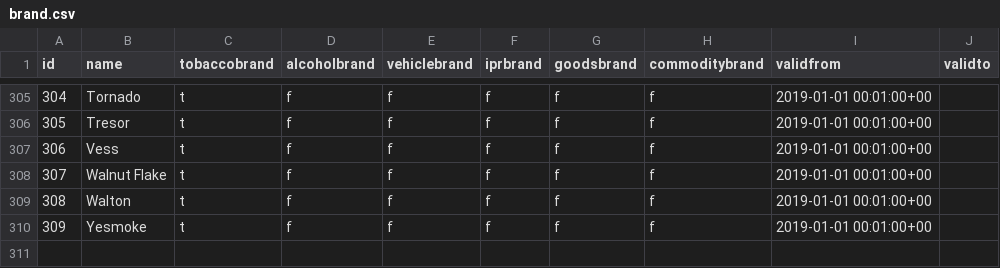
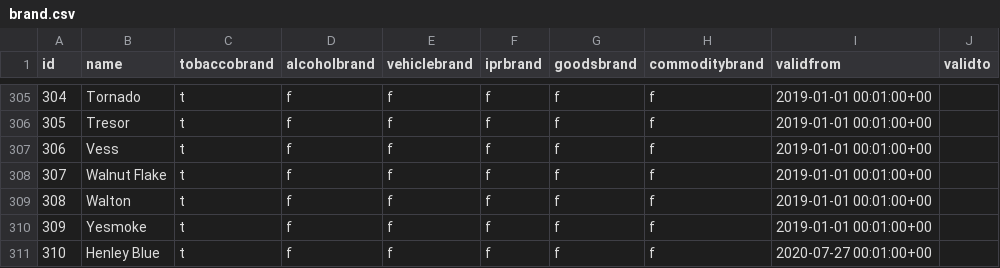
Before and after one commit to UKHomeOffice/RefData, a CSV file: schemas/reference/bulkload/brand.csv, drawn as a sheet; only a part is shown, gaps mark what is left out; the diff names each change by its address in the sheet, - before the commit and + after, or states it on an @@ line.

Commit message:
BSITR-1203 Henley Blue HRT

```diff
--- a/schemas/reference/bulkload/brand.csv
+++ b/schemas/reference/bulkload/brand.csv
+row 311: 310 | Henley Blue | t | f | f | f | f | f | 2020-07-27 00:01:00+00
```
